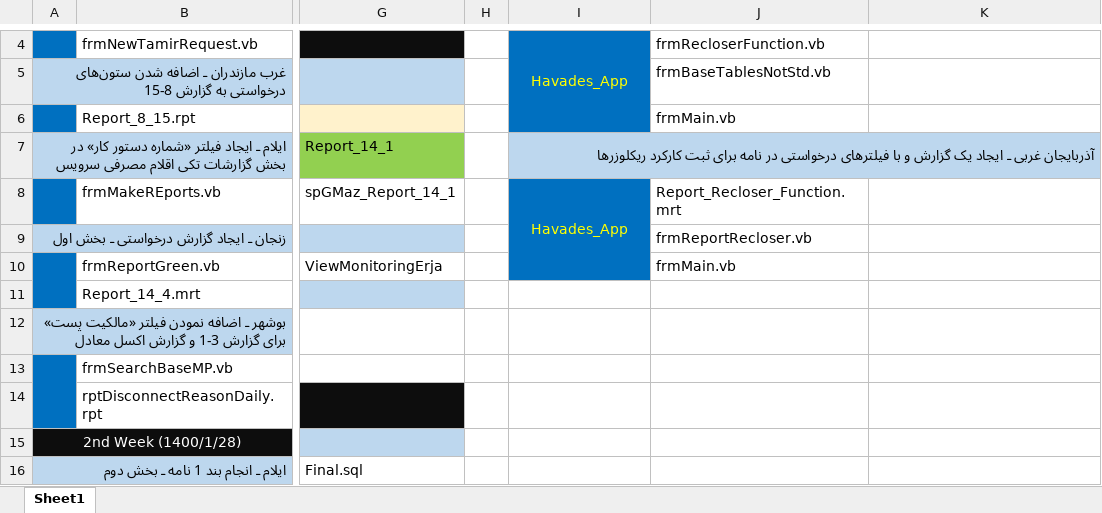
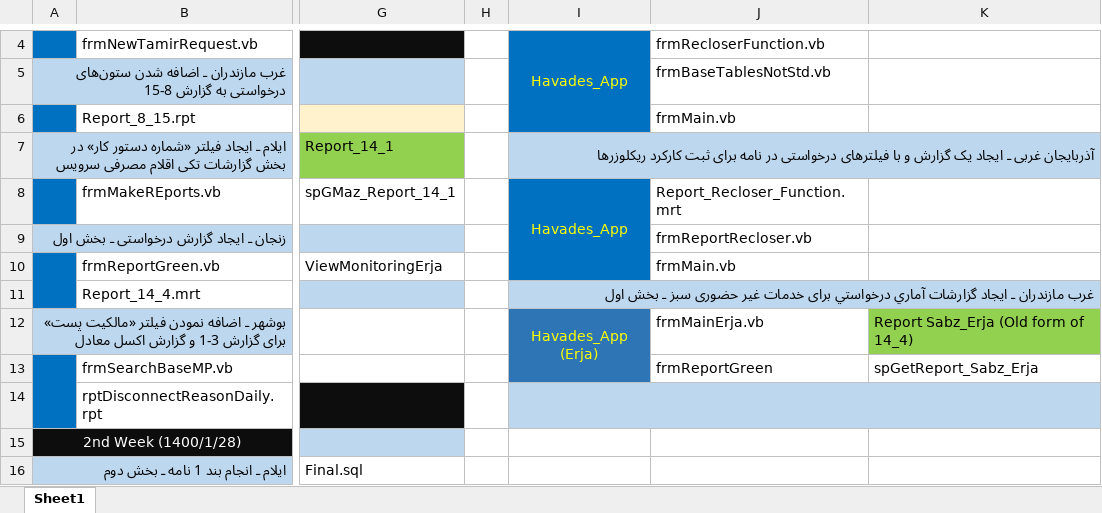
Before and after one commit to omiddadvar/SQL-SP, an Excel workbook: Data/Data Gathering.xlsx, sheet Sheet1, drawn as a sheet; only a part is shown, gaps mark what is left out; values as stored, in another font and other column widths than the file's, no borders; the diff names each change by its address in the sheet, - before the commit and + after, or states it on an @@ line.

Commit message:
Adding Report 'Report Sabz_Erja  (Old form of 14_4)' :weary:

```diff
--- a/Data/Data Gathering.xlsx (sheet Sheet1)
+++ b/Data/Data Gathering.xlsx (sheet Sheet1)
-I11: (empty)
+I11: غرب مازندران ـ ايجاد گزارشات آماري درخواستي برای خدمات غیر حضوری سبز ـ بخش اول
-I11:K11 fill: none
+I11:K11 fill: #BDD7EE
+I11:K11 merged
-I12: (empty)
+I12: Havades_App (Erja)
-I12:I13 fill: none
+I12:I13 fill: #2E75B6
+I12:I13 merged
-J12: (empty)
+J12: frmMainErja.vb
-K12: (empty)
+K12: Report Sabz_Erja (Old form of 14_4)
-K12 fill: none
+K12 fill: #92D050
-J13: (empty)
+J13: frmReportGreen
-K13: (empty)
+K13: spGetReport_Sabz_Erja
-I14:K14 fill: none
+I14:K14 fill: #BDD7EE
+I14:K14 merged
```
Also changed, not shown: Dates.xlsx, 17 other files.
